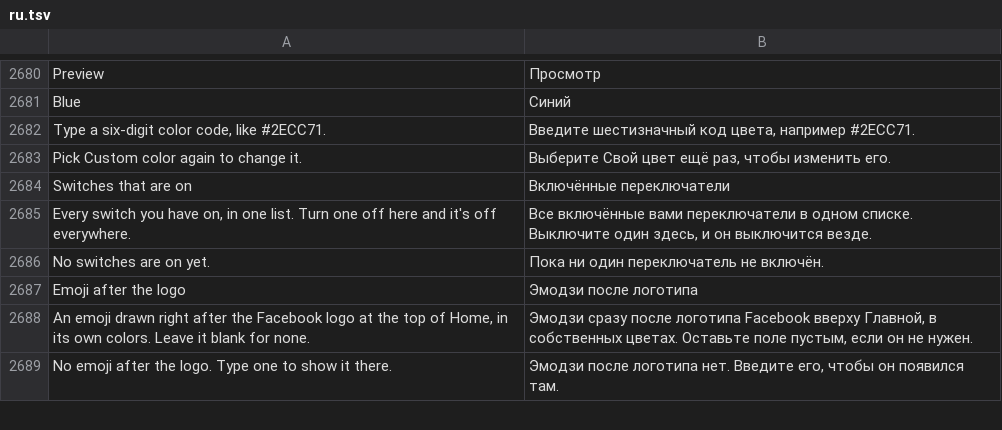
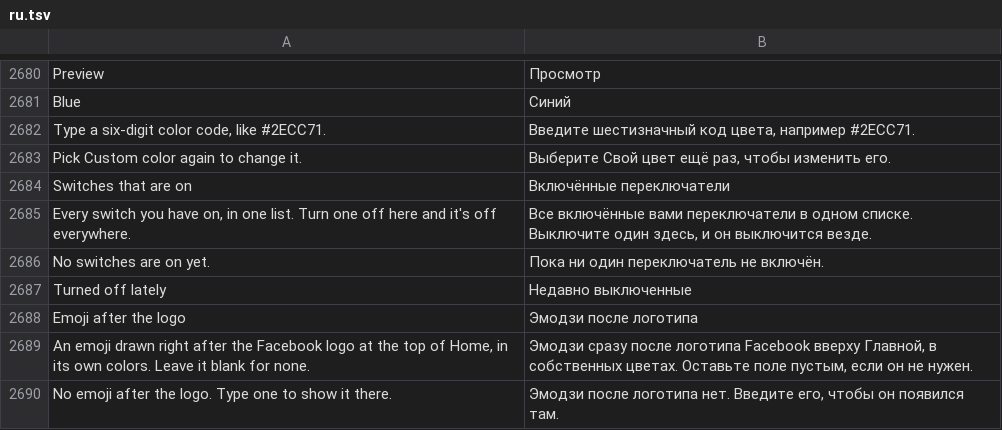
Before and after one commit to SysAdminDoc/HushFacebook, a TSV file: extensions/shared/library/src/main/l10n/ru.tsv, drawn as a sheet; only a part is shown, gaps mark what is left out; the diff names each change by its address in the sheet, - before the commit and + after, or states it on an @@ line.

Commit message:
feat(settings): keep switches turned off in Switches that are on
A switch turned off from the list vanished on the next open, so a wrong tap meant hunting for it
through the pages. It now keeps its place until the list closes, then waits under Turned off lately,
newest first and up to 20, one tap from on again. The group lives in its own file, kept out of
settings files like the new-row dots.

Refs #470

```diff
--- a/extensions/shared/library/src/main/l10n/ru.tsv
+++ b/extensions/shared/library/src/main/l10n/ru.tsv
+row 2687: Turned off lately | Недавно выключенные
```
Also changed, not shown: extensions/shared/library/src/main/l10n/de.tsv, extensions/shared/library/src/main/l10n/es.tsv, 17 other files.
